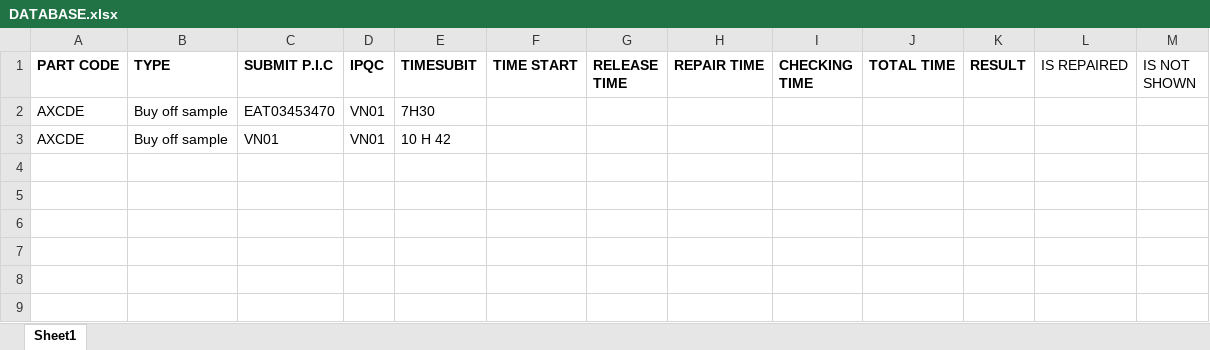
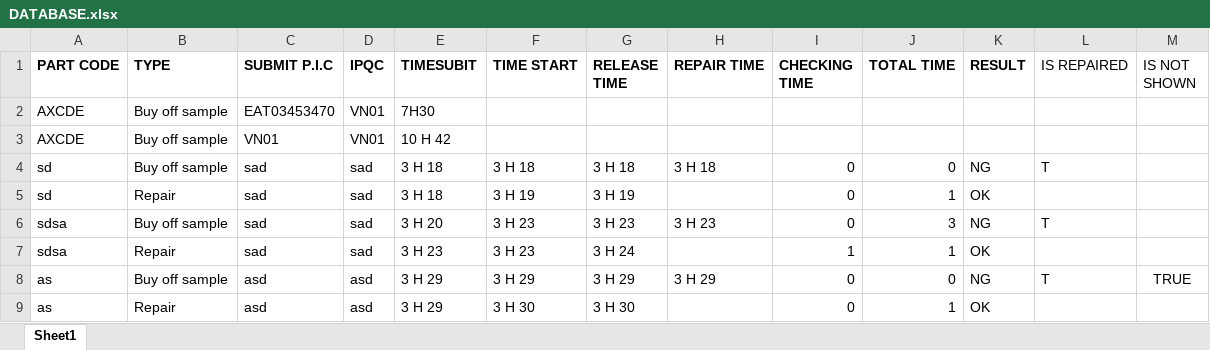
Before and after one commit to PTIT71/IPQC-CHECKING-SYSTEM, an Excel workbook: INDRUINO_SOFT/IPQC_CHECKING_SYSTEM/bin/Debug/DATABASE.xlsx, sheet Sheet1, drawn as a sheet; values as stored, in another font and other column widths than the file's, no borders; the diff names each change by its address in the sheet, - before the commit and + after, or states it on an @@ line.

```diff
--- a/INDRUINO_SOFT/IPQC_CHECKING_SYSTEM/bin/Debug/DATABASE.xlsx (sheet Sheet1)
+++ b/INDRUINO_SOFT/IPQC_CHECKING_SYSTEM/bin/Debug/DATABASE.xlsx (sheet Sheet1)
+row 4: sd | Buy off sample | sad | sad | 3 H 18 | 3 H 18 | 3 H 18 | 3 H 18 | 0 | 0 | NG | T
+row 5: sd | Repair | sad | sad | 3 H 18 | 3 H 19 | 3 H 19 |  | 0 | 1 | OK
+row 6: sdsa | Buy off sample | sad | sad | 3 H 20 | 3 H 23 | 3 H 23 | 3 H 23 | 0 | 3 | NG | T
+row 7: sdsa | Repair | sad | sad | 3 H 23 | 3 H 23 | 3 H 24 |  | 1 | 1 | OK
+row 8: as | Buy off sample | asd | asd | 3 H 29 | 3 H 29 | 3 H 29 | 3 H 29 | 0 | 0 | NG | T | TRUE
+row 9: as | Repair | asd | asd | 3 H 29 | 3 H 30 | 3 H 30 |  | 0 | 1 | OK
```
Also changed, not shown: 9 other files.
